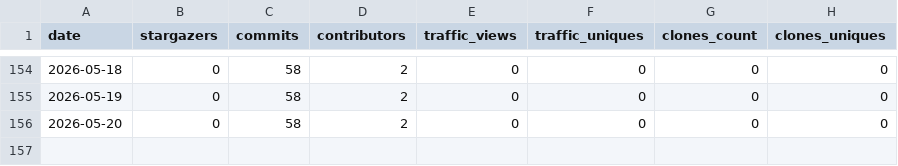
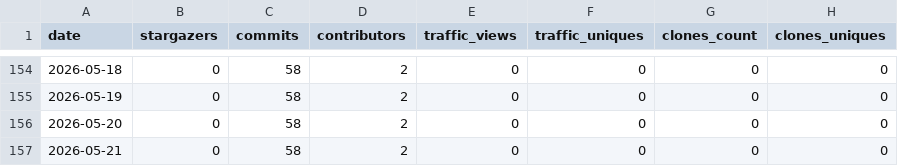
Before and after one commit to carceneaux/repository-insights-hoarder, a CSV file: .insights/carceneaux/repository-insights-hoarder/insights.csv, drawn as a sheet; only a part is shown, gaps mark what is left out; the diff names each change by its address in the sheet, - before the commit and + after, or states it on an @@ line.

Commit message:
Update insights files for 1 repositories

```diff
--- a/.insights/carceneaux/repository-insights-hoarder/insights.csv
+++ b/.insights/carceneaux/repository-insights-hoarder/insights.csv
+row 157: 2026-05-21 | 0 | 58 | 2 | 0 | 0 | 0 | 0
```
